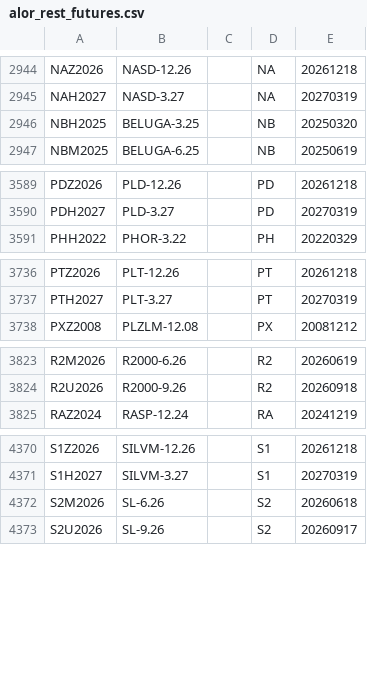
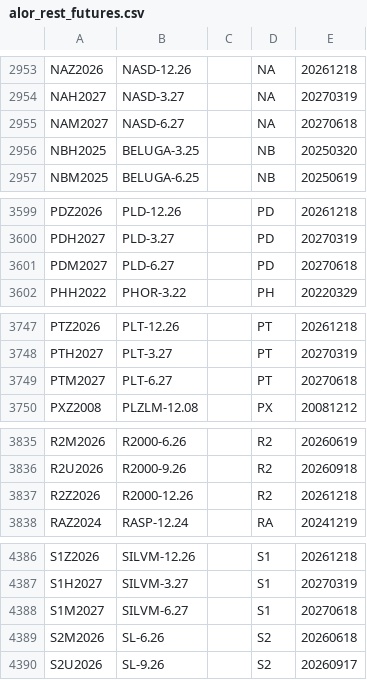
Before and after one commit to tradingview-dev/idc-expchains, a CSV file: expchains/alor_rest_futures.csv, drawn as a sheet; only a part is shown, gaps mark what is left out; the diff covers the shown part only; the diff names each change by its address in the sheet, - before the commit and + after, or states it on an @@ line.

```diff
--- a/expchains/alor_rest_futures.csv
+++ b/expchains/alor_rest_futures.csv
+row 2955: NAM2027 | NASD-6.27 |  | NA | 20270618
+row 3601: PDM2027 | PLD-6.27 |  | PD | 20270618
+row 3749: PTM2027 | PLT-6.27 |  | PT | 20270618
+row 3837: R2Z2026 | R2000-12.26 |  | R2 | 20261218
+row 4388: S1M2027 | SILVM-6.27 |  | S1 | 20270618
```
Also changed, not shown: 14 added rows elsewhere in this file.
